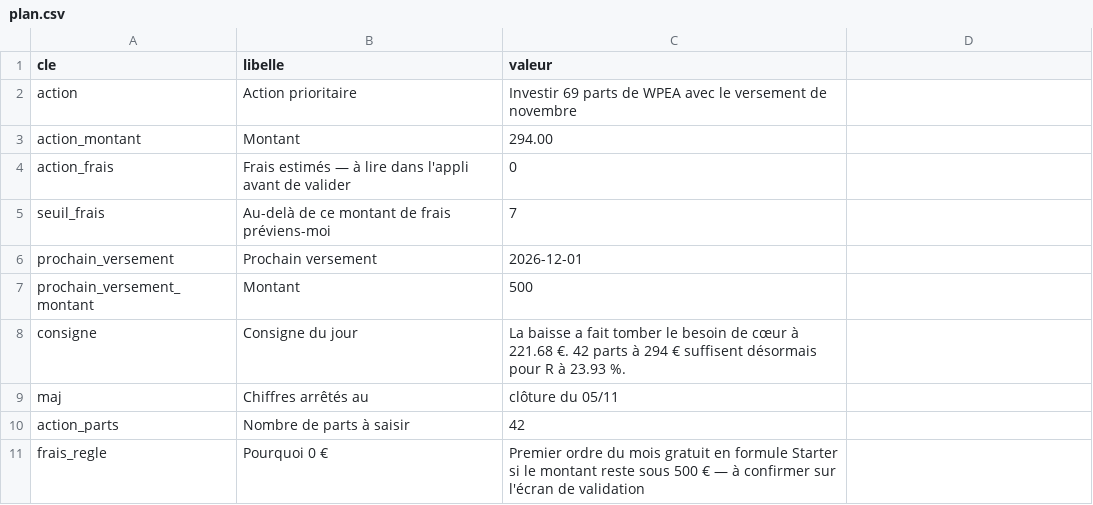
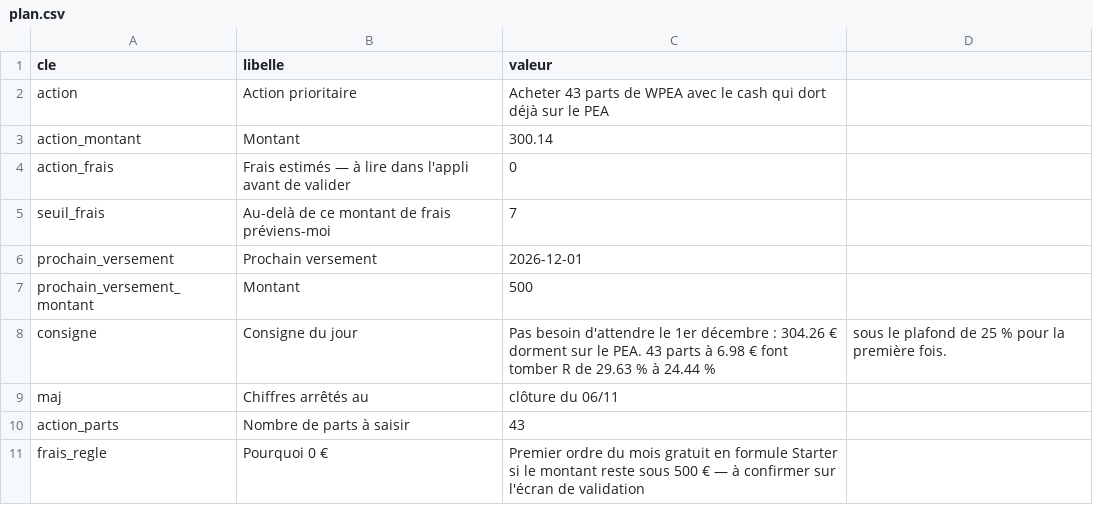
Before and after one commit to TanguyOvernight/overnight-design-system, a CSV file: investissements/tableau-de-bord/plan.csv, drawn as a sheet.

```diff
--- a/investissements/tableau-de-bord/plan.csv
+++ b/investissements/tableau-de-bord/plan.csv
@@ -1,4 +1,4 @@
 cle,libelle,valeur
-action,Action prioritaire,Investir 69 parts de WPEA avec le versement de novembre
-action_montant,Montant,294.00
+action,Action prioritaire,Acheter 43 parts de WPEA avec le cash qui dort déjà sur le PEA
+action_montant,Montant,300.14
 action_frais,Frais estimés — à lire dans l'appli avant de valider,0
@@ -7,5 +7,5 @@ prochain_versement,Prochain versement,2026-12-01
 prochain_versement_montant,Montant,500
-consigne,Consigne du jour,La baisse a fait tomber le besoin de cœur à 221.68 €. 42 parts à 294 € suffisent désormais pour R à 23.93 %.
-maj,Chiffres arrêtés au,clôture du 05/11
-action_parts,Nombre de parts à saisir,42
+consigne,Consigne du jour,Pas besoin d'attendre le 1er décembre : 304.26 € dorment sur le PEA. 43 parts à 6.98 € font tomber R de 29.63 % à 24.44 %, sous le plafond de 25 % pour la première fois.
+maj,Chiffres arrêtés au,clôture du 06/11
+action_parts,Nombre de parts à saisir,43
 frais_regle,Pourquoi 0 €,Premier ordre du mois gratuit en formule Starter si le montant reste sous 500 € — à confirmer sur l'écran de validation
```
Also changed, not shown: investissements/tableau-de-bord/classement.csv, investissements/tableau-de-bord/coeur-wpea.csv, 12 other files.
